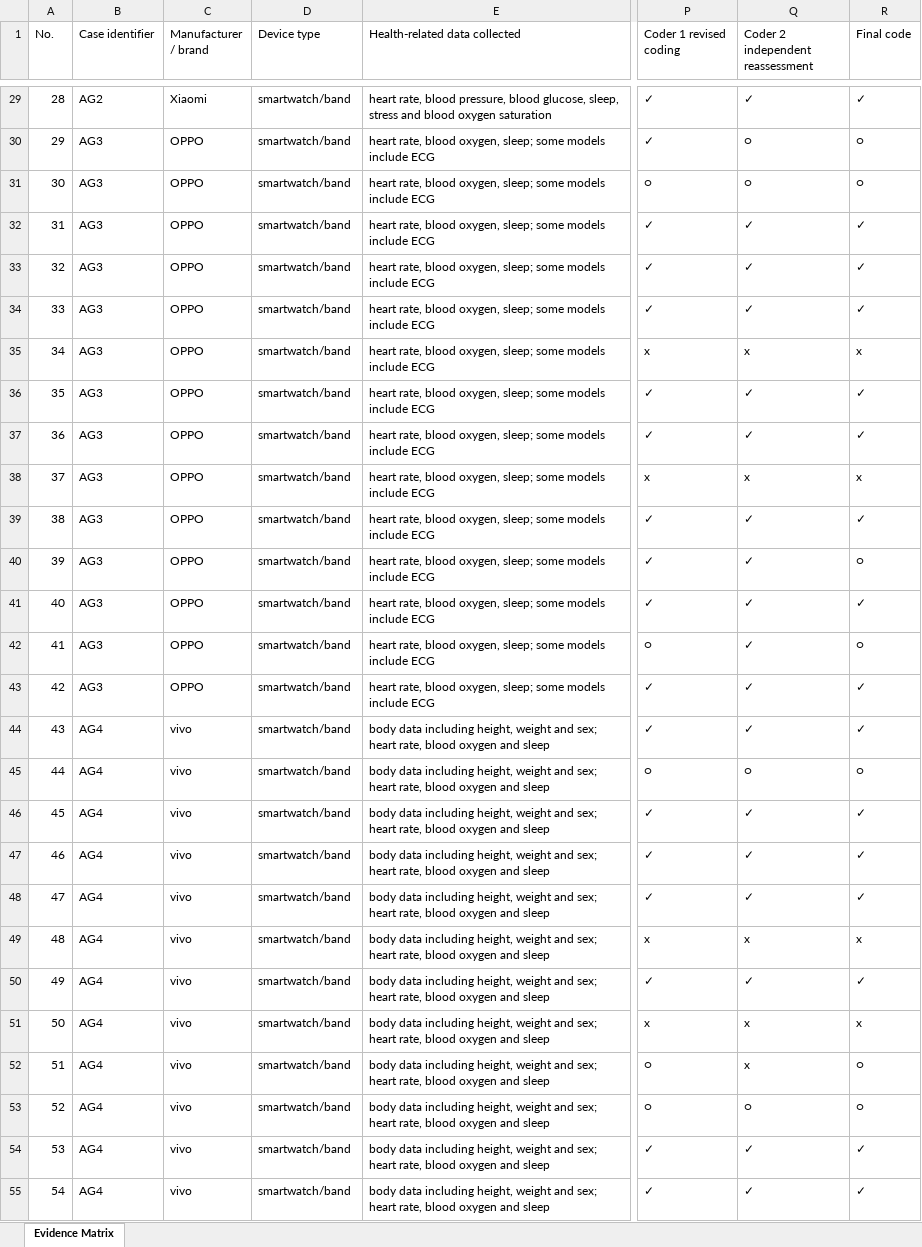
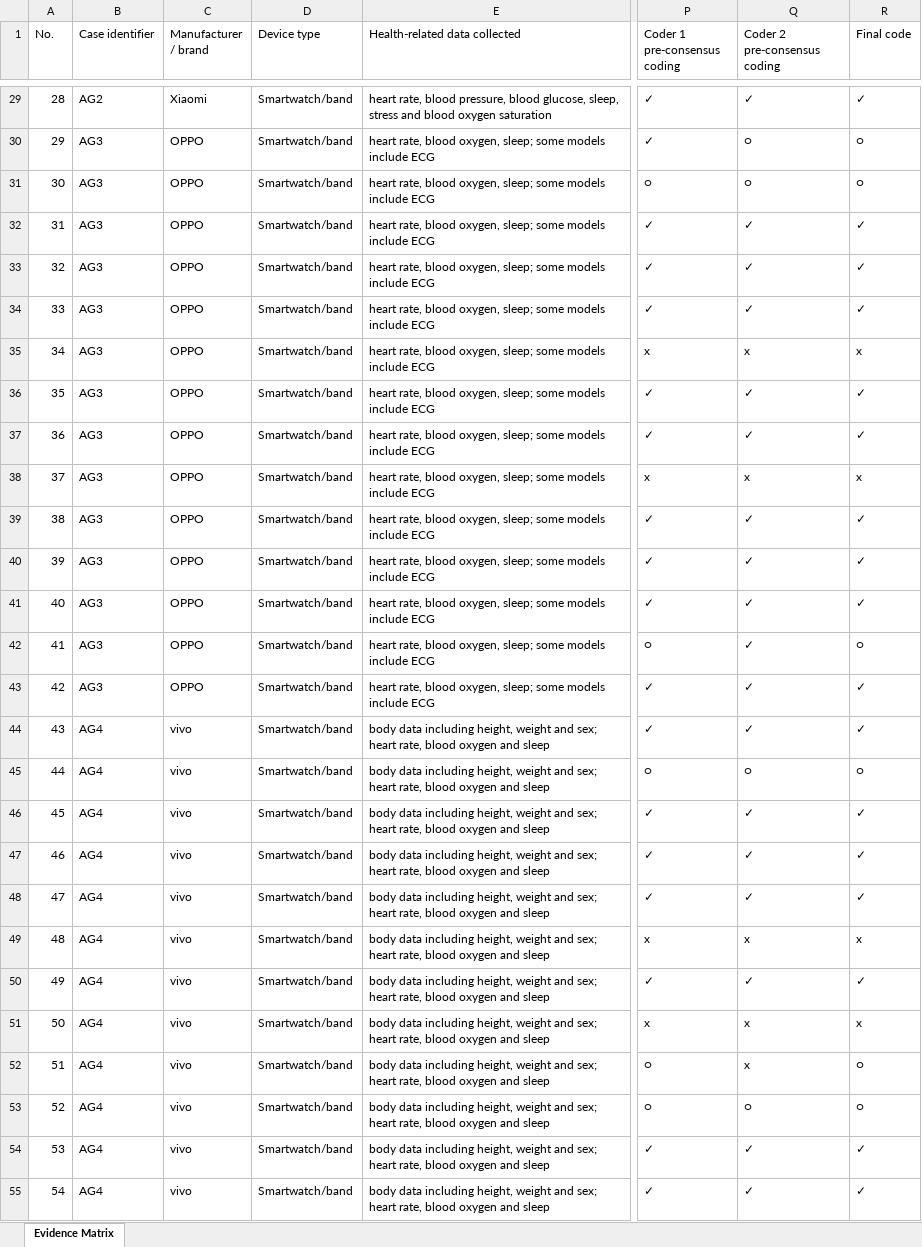
Before and after one commit to yjr-cmd/wearable-privacy-policy-archive, an Excel workbook: 02_Evidence_Matrix_English_Auditable.xlsx, sheet Evidence Matrix, drawn as a sheet; only a part is shown, gaps mark what is left out; values as stored, in another font and other column widths than the file's, no cell formats; the diff covers the shown part only; the diff names each change by its address in the sheet, - before the commit and + after, or states it on an @@ line.

```diff
--- a/02_Evidence_Matrix_English_Auditable.xlsx (sheet Evidence Matrix)
+++ b/02_Evidence_Matrix_English_Auditable.xlsx (sheet Evidence Matrix)
-P1: Coder 1 revised coding
+P1: Coder 1 pre-consensus coding
-Q1: Coder 2 independent reassessment
+Q1: Coder 2 pre-consensus coding
-D29:D55 (Device type): smartwatch/band
+D29:D55 (Device type): Smartwatch/band
-R40 (Final code): ○
+R40 (Final code): ✓
```
Also changed, not shown: 226 edited cells elsewhere in this sheet, cell formats, 2 other files.
